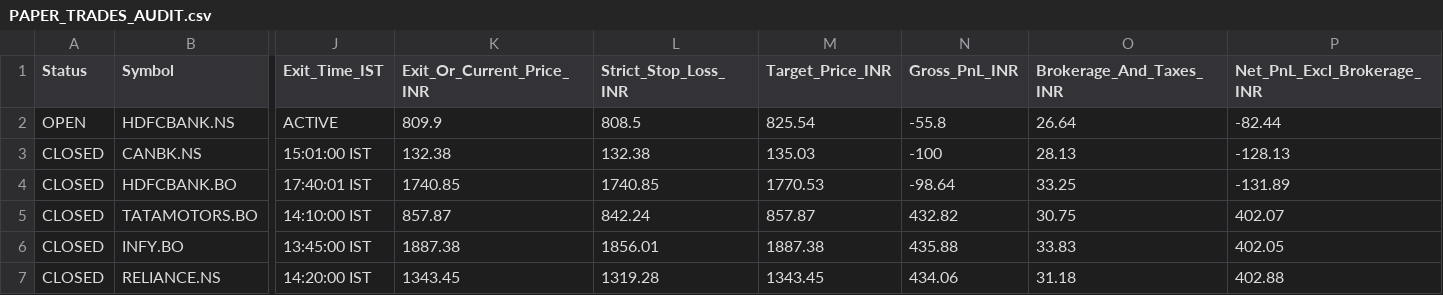
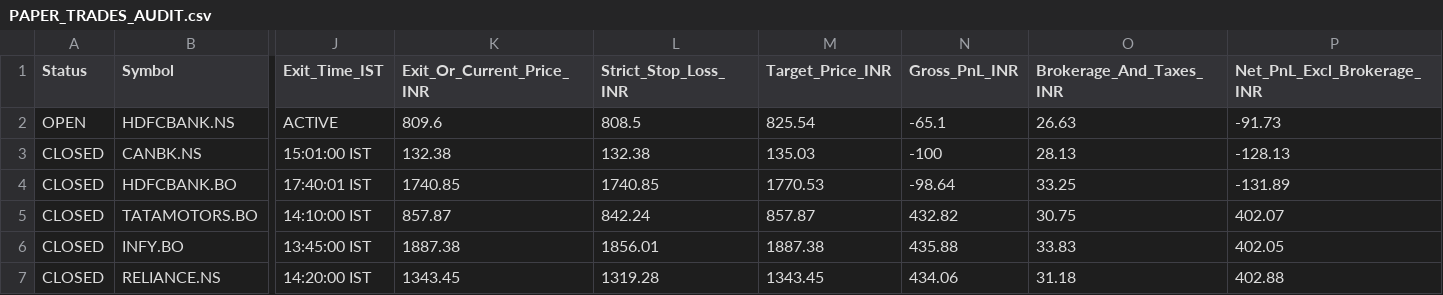
Before and after one commit to anandsurla/indian-day-trader-skill, a CSV file: reports/PAPER_TRADES_AUDIT.csv, drawn as a sheet; only a part is shown, gaps mark what is left out; the diff names each change by its address in the sheet, - before the commit and + after, or states it on an @@ line.

Commit message:
Auto-sync IST 2026-11-12 09:40:12 IST (reports/PAPER_TRADES_AUDIT.csv)

```diff
--- a/reports/PAPER_TRADES_AUDIT.csv
+++ b/reports/PAPER_TRADES_AUDIT.csv
-K2 (Exit_Or_Current_Price_INR): 809.9
+K2 (Exit_Or_Current_Price_INR): 809.6
-N2 (Gross_PnL_INR): -55.8
+N2 (Gross_PnL_INR): -65.1
-O2 (Brokerage_And_Taxes_INR): 26.64
+O2 (Brokerage_And_Taxes_INR): 26.63
-P2 (Net_PnL_Excl_Brokerage_INR): -82.44
+P2 (Net_PnL_Excl_Brokerage_INR): -91.73
```
